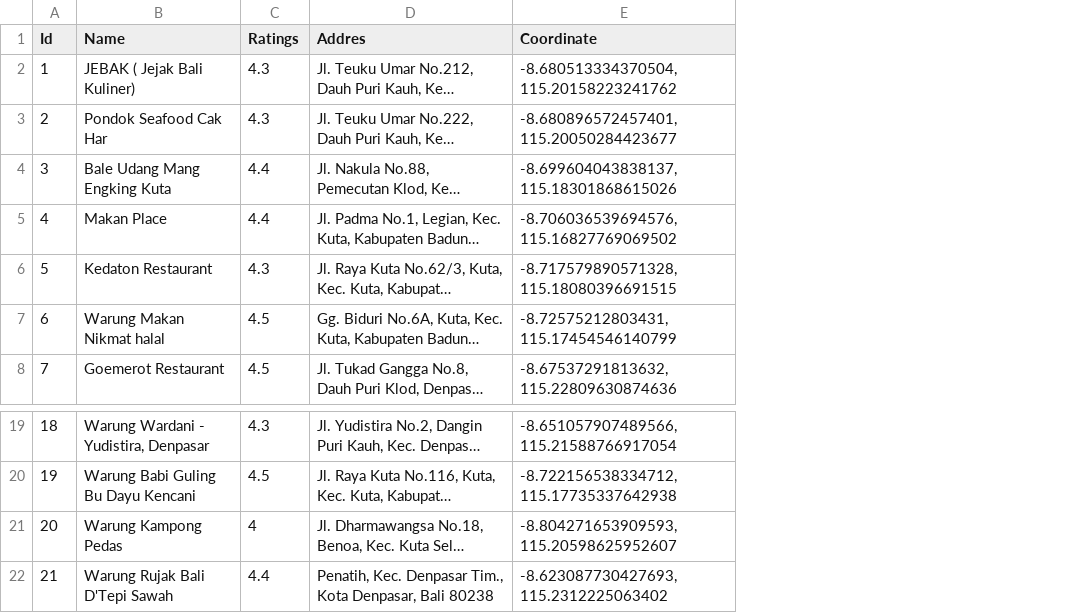
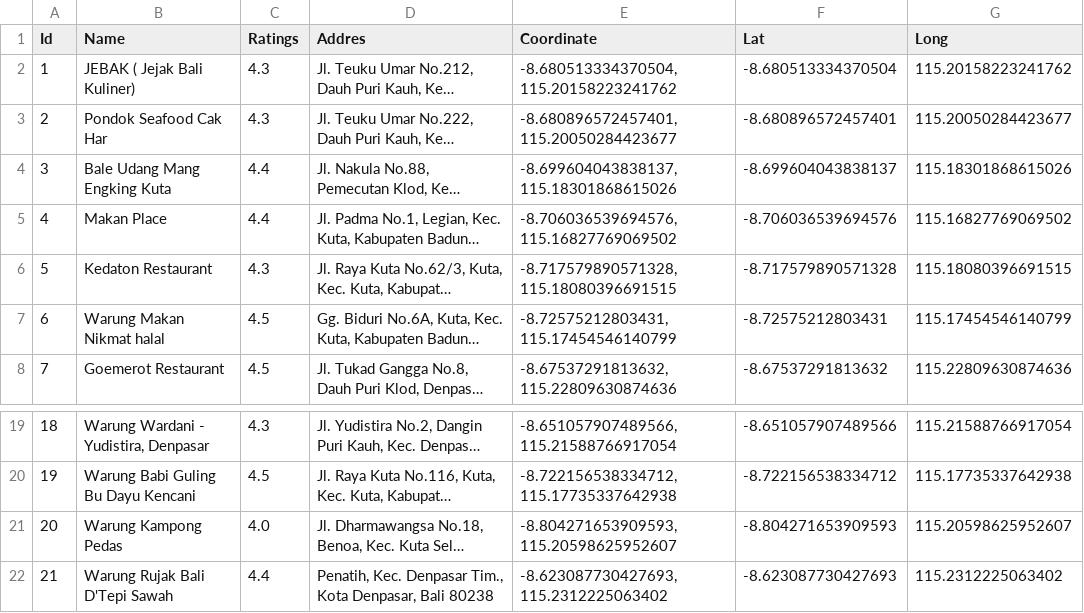
Before and after one commit to aluthxander/TravelKuy, a CSV file: ML/data/bali/kuliner/Kuliner_dataset_bali.csv, drawn as a sheet; only a part is shown, gaps mark what is left out; long unchanged cells end in …; the diff names each change by its address in the sheet, - before the commit and + after, or states it on an @@ line.

Commit message:
menambahkan kolom lat dan long pada dataset hotel dan kuliner

```diff
--- a/ML/data/bali/kuliner/Kuliner_dataset_bali.csv
+++ b/ML/data/bali/kuliner/Kuliner_dataset_bali.csv
+column F (Lat), rows 2-8: -8.680513334370504 | -8.680896572457401 | -8.699604043838137 | -8.706036539694576 | -8.717579890571328 | -8.72575212803431 | -8.67537291813632; rows 19-22: -8.651057907489566 | -8.722156538334712 | -8.804271653909593 | -8.623087730427693
+column G (Long), rows 2-8: 115.20158223241762 | 115.20050284423677 | 115.18301868615026 | 115.16827769069502 | 115.18080396691515 | 115.17454546140799 | 115.22809630874636; rows 19-22: 115.21588766917054 | 115.17735337642938 | 115.20598625952607 | 115.2312225063402
-C21 (Ratings): 4
+C21 (Ratings): 4.0
```
Also changed, not shown: ML/data/bali/hotel/Dataset_hotel_Bali.csv, 2 other files.
